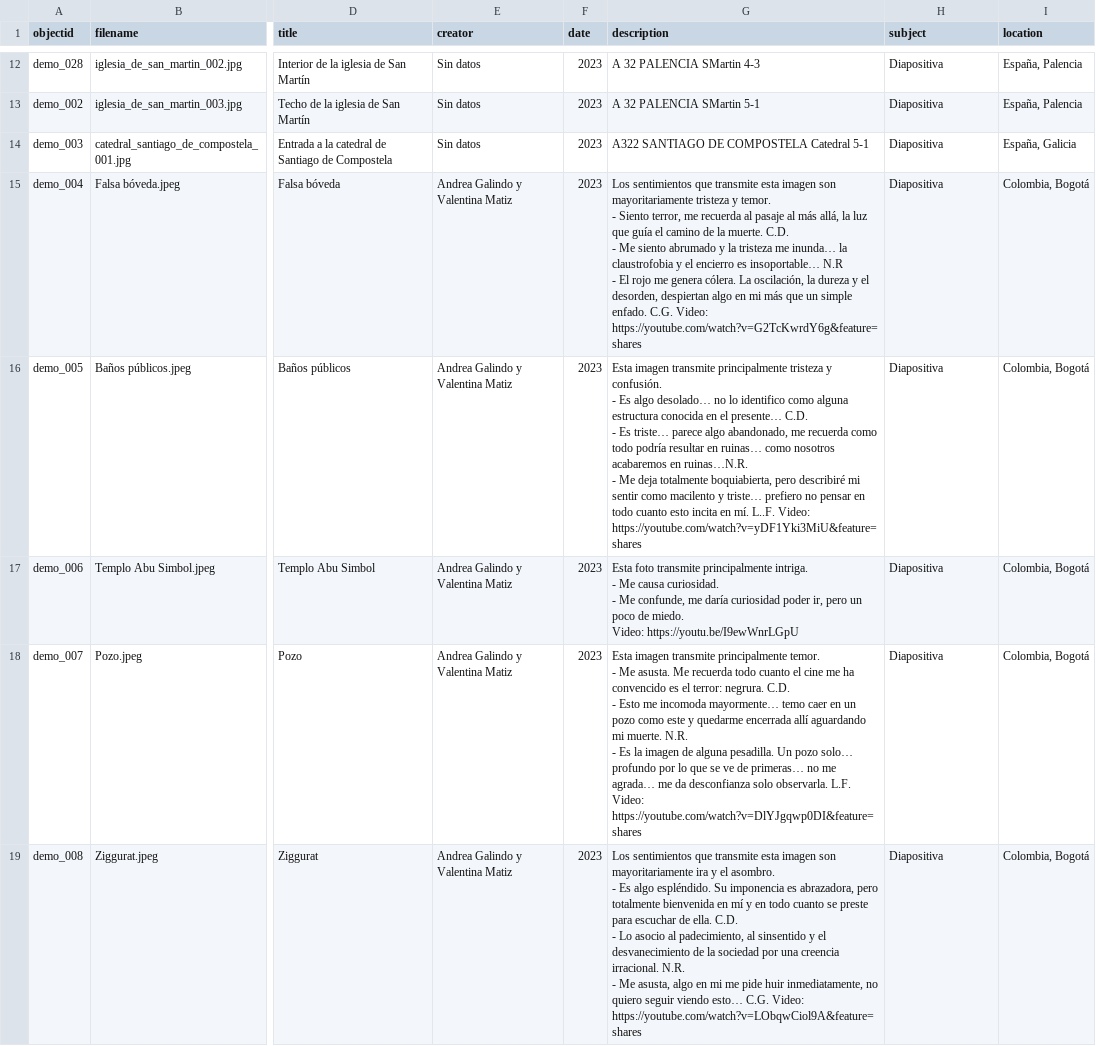
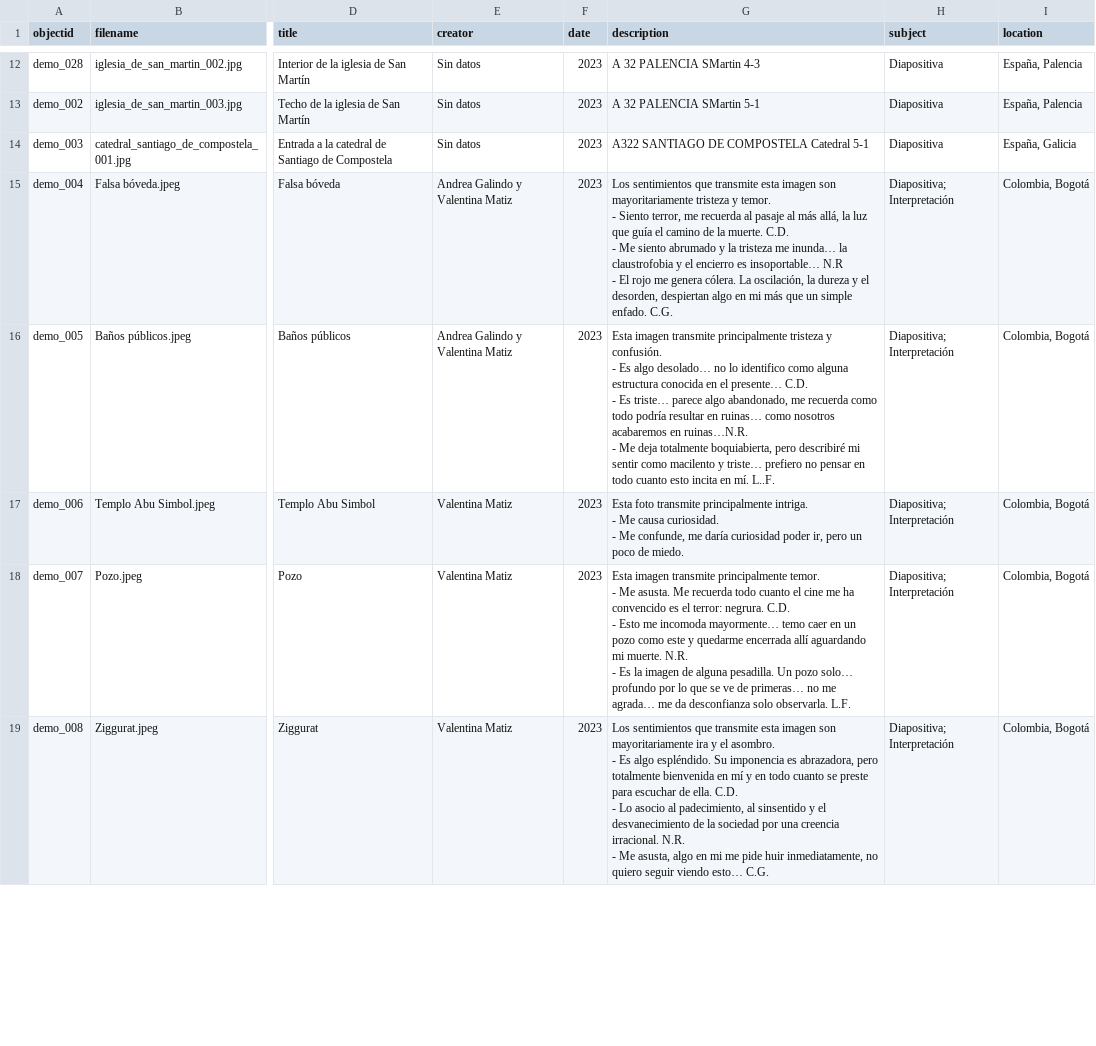
Before and after one commit to cdigitaljaveriana/collectionbuilder-gh, a CSV file: _data/demo-metadata.csv, drawn as a sheet; only a part is shown, gaps mark what is left out; ↵ is a line break in a cell; the diff covers the shown part only; the diff names each change by its address in the sheet, - before the commit and + after, or states it on an @@ line.

Commit message:
home
home

```diff
--- a/_data/demo-metadata.csv
+++ b/_data/demo-metadata.csv
-G15 (description): …enfado. C.G. Video: https://youtube.com/watch?v=G2TcKwrdY6g&feature=shares
+G15 (description): …enfado. C.G.
-H15:H19 (subject): Diapositiva
+H15:H19 (subject): Diapositiva; Interpretación
-G16 (description): …mí. L..F. Video: https://youtube.com/watch?v=yDF1Yki3MiU&feature=shares
+G16 (description): …mí. L..F.
-E17:E19 (creator): Andrea Galindo y Valentina Matiz
+E17:E19 (creator): Valentina Matiz
-G17 (description): …de miedo. ↵ Video: https://youtu.be/I9ewWnrLGpU
+G17 (description): …de miedo.
-G18 (description): …observarla. L.F. Video: https://youtube.com/watch?v=DlYJgqwp0DI&feature=shares
+G18 (description): …observarla. L.F.
-G19 (description): …esto… C.G. Video: https://youtube.com/watch?v=LObqwCiol9A&feature=shares
+G19 (description): …esto… C.G.
```
Also changed, not shown: 10 added rows, 4 removed rows and 21 edited cells elsewhere in this file.
